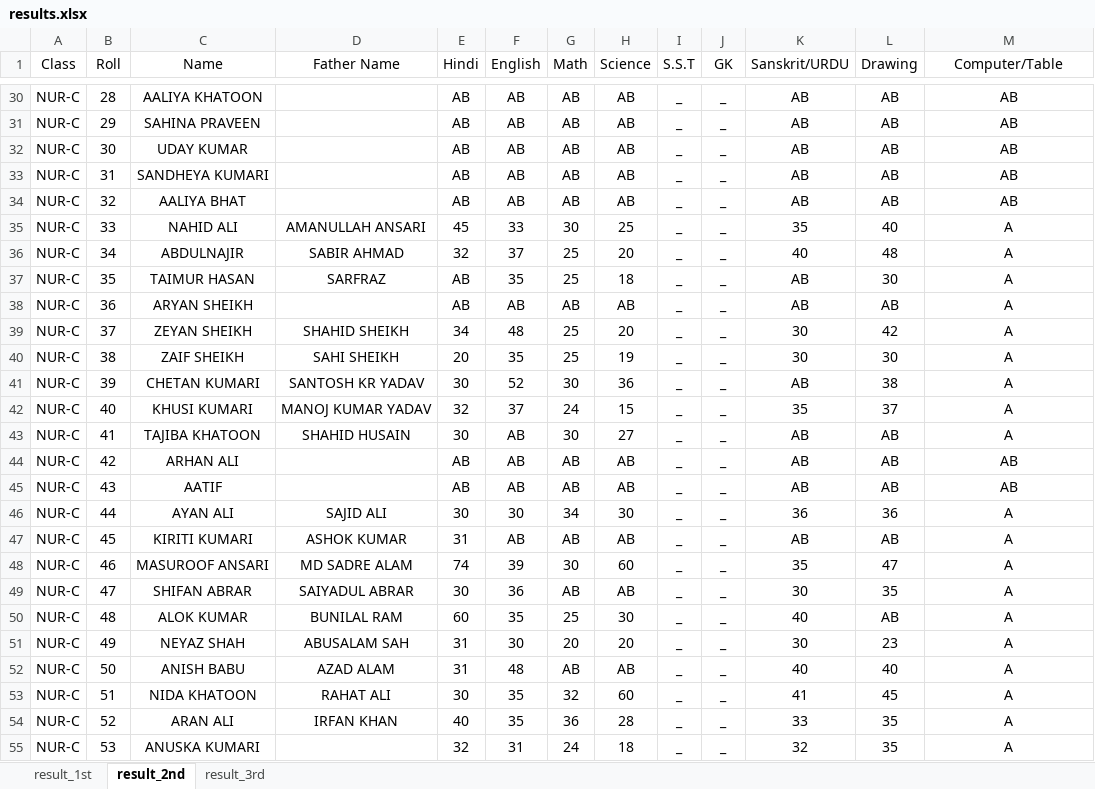
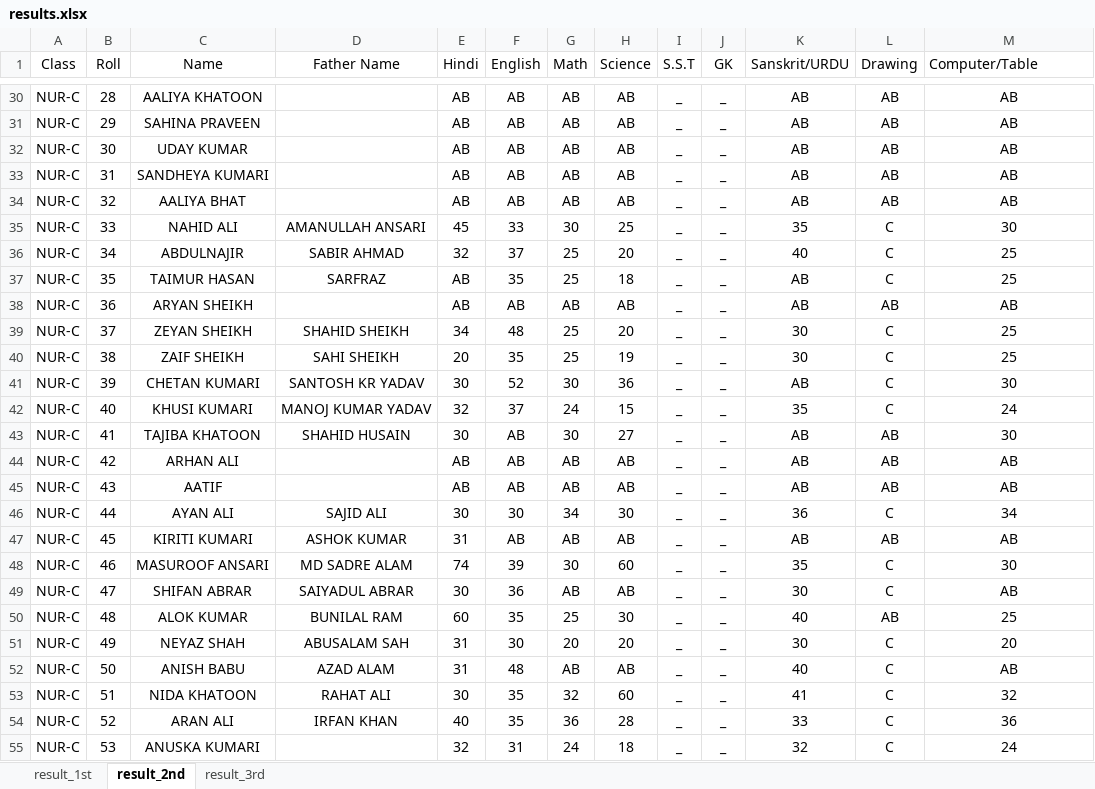
Before and after one commit to Tanfeez305204/starpublicschool-new, an Excel workbook: results.xlsx, sheet result_2nd, drawn as a sheet; only a part is shown, gaps mark what is left out; values as stored, in another font and other column widths than the file's, no borders; the diff covers the shown part only; the diff names each change by its address in the sheet, - before the commit and + after, or states it on an @@ line.

Commit message:
result score fix

```diff
--- a/results.xlsx (sheet result_2nd)
+++ b/results.xlsx (sheet result_2nd)
-M1 alignment: center
+M1 alignment: left
-L35 (Drawing): 40
+L35 (Drawing): C
-M35 (Computer/Table): A
+M35 (Computer/Table): 30
-L36 (Drawing): 48
+L36 (Drawing): C
-M36:M37 (Computer/Table): A
+M36:M37 (Computer/Table): 25
-L37 (Drawing): 30
+L37 (Drawing): C
-M38 (Computer/Table): A
+M38 (Computer/Table): AB
-L39 (Drawing): 42
+L39 (Drawing): C
-M39:M40 (Computer/Table): A
+M39:M40 (Computer/Table): 25
-L40 (Drawing): 30
+L40 (Drawing): C
-L41 (Drawing): 38
+L41 (Drawing): C
-M41 (Computer/Table): A
+M41 (Computer/Table): 30
-L42 (Drawing): 37
+L42 (Drawing): C
-M42 (Computer/Table): A
+M42 (Computer/Table): 24
-M43 (Computer/Table): A
+M43 (Computer/Table): 30
-L46 (Drawing): 36
+L46 (Drawing): C
-M46 (Computer/Table): A
+M46 (Computer/Table): 34
-M47 (Computer/Table): A
+M47 (Computer/Table): AB
-L48 (Drawing): 47
+L48 (Drawing): C
-M48 (Computer/Table): A
+M48 (Computer/Table): 30
-L49 (Drawing): 35
+L49 (Drawing): C
-M49 (Computer/Table): A
+M49 (Computer/Table): AB
-M50 (Computer/Table): A
+M50 (Computer/Table): 25
-L51 (Drawing): 23
+L51 (Drawing): C
-M51 (Computer/Table): A
+M51 (Computer/Table): 20
-L52 (Drawing): 40
+L52 (Drawing): C
-M52 (Computer/Table): A
+M52 (Computer/Table): AB
-L53 (Drawing): 45
+L53 (Drawing): C
-M53 (Computer/Table): A
+M53 (Computer/Table): 32
-L54:L55 (Drawing): 35
+L54:L55 (Drawing): C
-M54 (Computer/Table): A
+M54 (Computer/Table): 36
-M55 (Computer/Table): A
+M55 (Computer/Table): 24
```
Also changed, not shown: 857 edited cells elsewhere in this sheet, sheet result_3rd, sheet result_1st, 4 other files.
